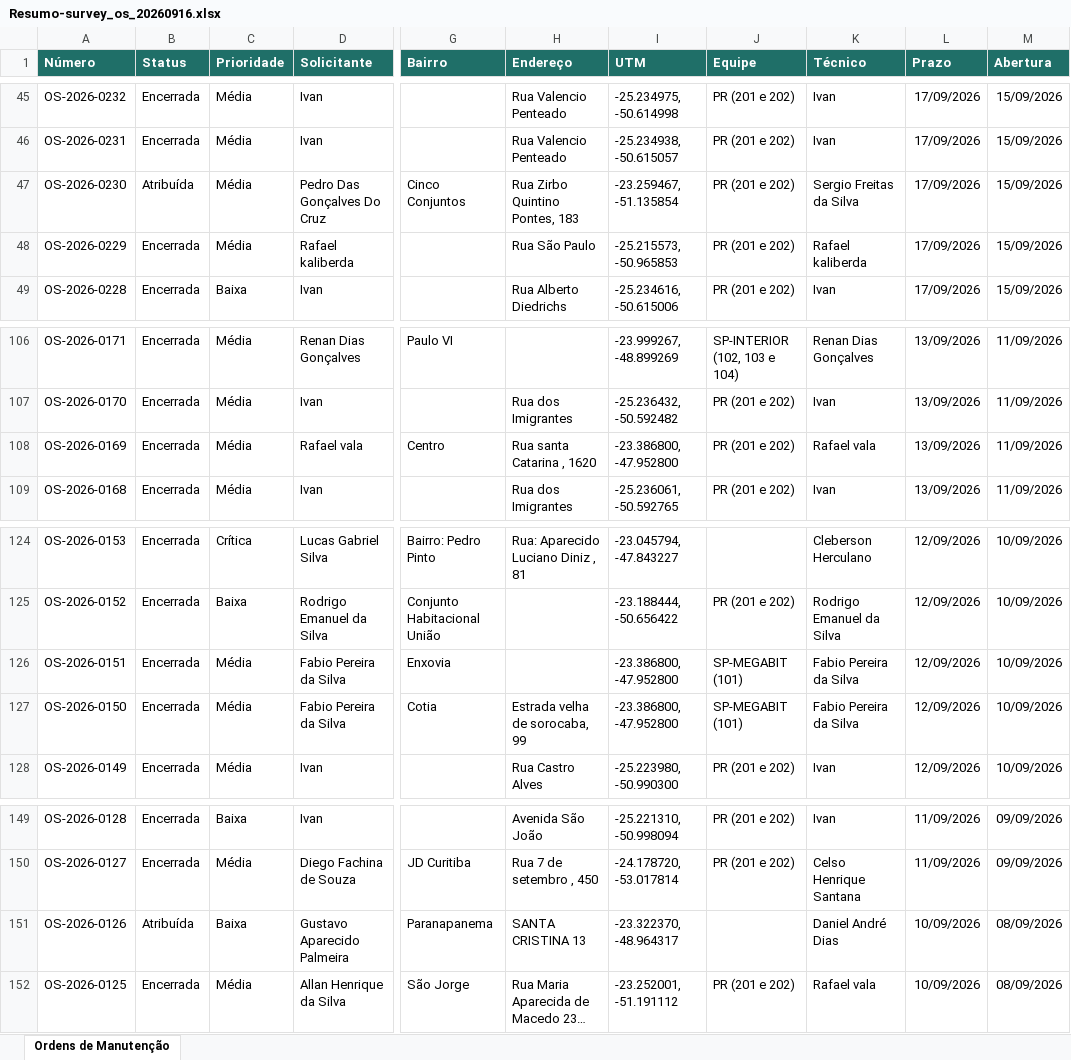
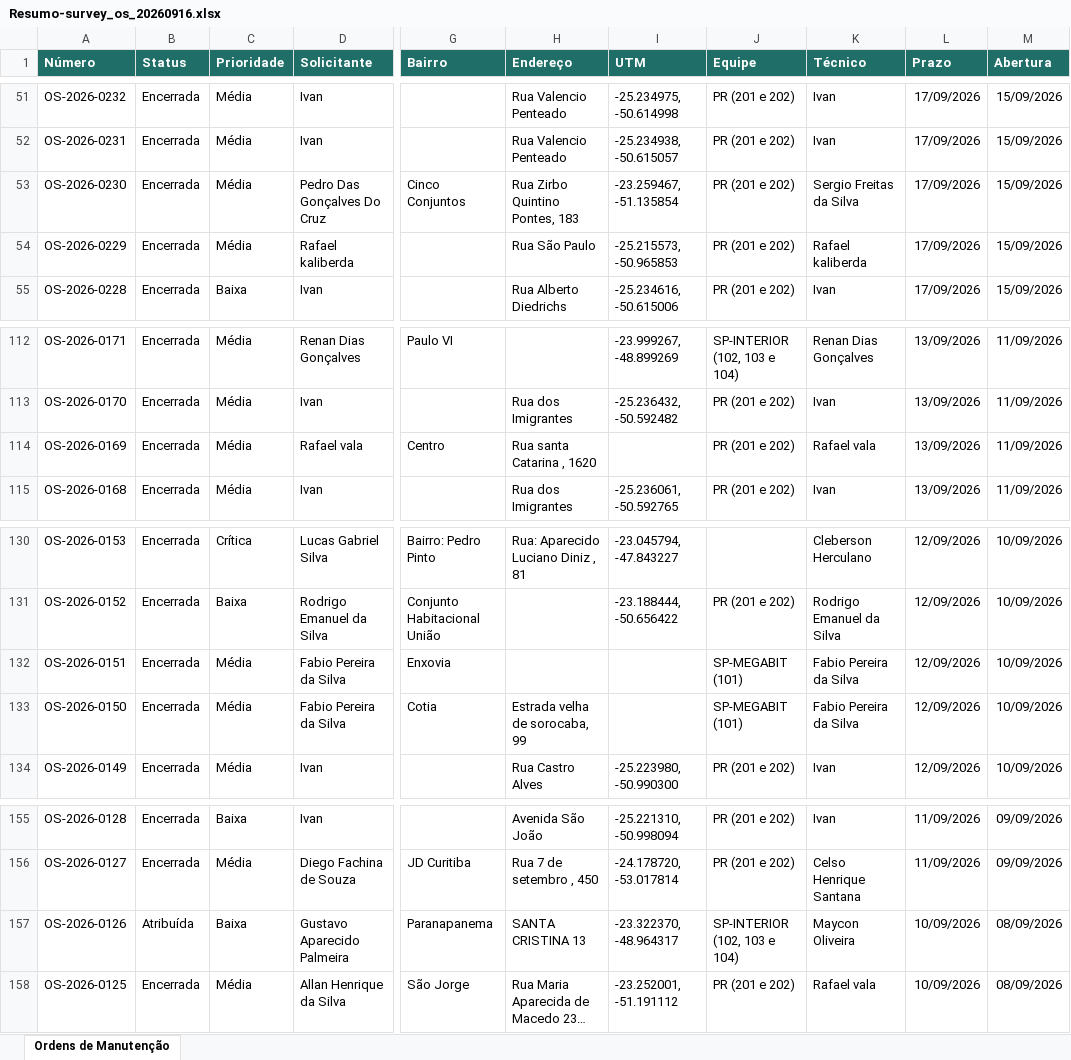
Before and after one commit to Luhizzera/Relator_zaaz1.0, an Excel workbook: Resumo_atividade/Resumo-survey_os_20260916.xlsx, sheet Ordens de Manutenção, drawn as a sheet; only a part is shown, gaps mark what is left out; long unchanged cells end in …; values as stored, in another font and other column widths than the file's, no borders; addresses are those after the commit; the diff covers the shown part only; the diff names each change by its address in the sheet, - before the commit and + after, or states it on an @@ line.

```diff
--- a/Resumo_atividade/Resumo-survey_os_20260916.xlsx (sheet Ordens de Manutenção)
+++ b/Resumo_atividade/Resumo-survey_os_20260916.xlsx (sheet Ordens de Manutenção)
-B53 (Status): Atribuída
+B53 (Status): Encerrada
-I114 (UTM): -23.386800, -47.952800
+I114 (UTM): (empty)
-I132:I133 (UTM): -23.386800, -47.952800
+I132:I133 (UTM): (empty)
-J157 (Equipe): (empty)
+J157 (Equipe): SP-INTERIOR (102, 103 e 104)
-K157 (Técnico): Daniel André Dias
+K157 (Técnico): Maycon Oliveira
```
Also changed, not shown: 6 added rows and 26 edited cells elsewhere in this sheet, 1 other file.
